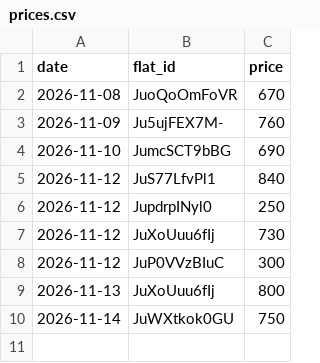
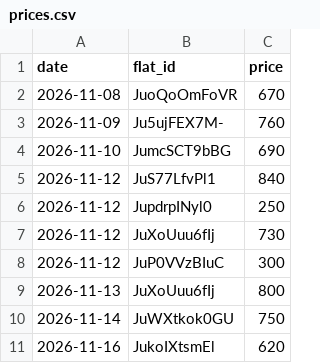
Before and after one commit to martinMatunak/realEstateAnalysis, a CSV file: data/prices.csv, drawn as a sheet.

```diff
--- a/data/prices.csv
+++ b/data/prices.csv
@@ -10 +10,2 @@ date,flat_id,price
 2026-11-14,JuWXtkok0GU,750
+2026-11-16,JukoIXtsmEl,620
```
Also changed, not shown: data/events.csv, data/listings.csv, 2 other files.
